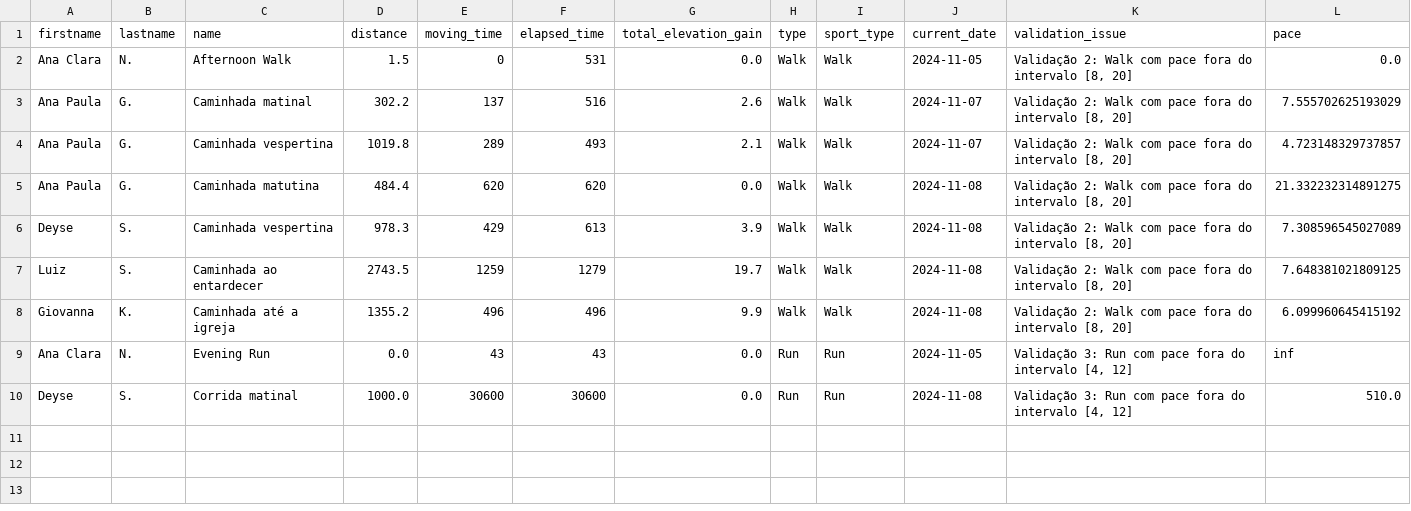
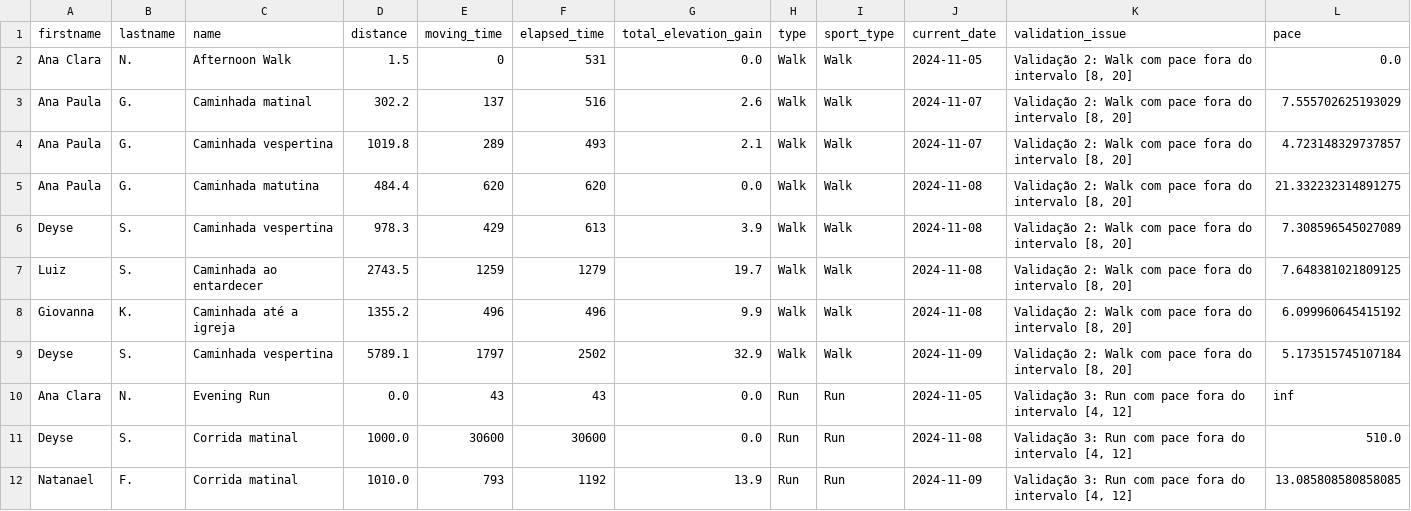
Before and after one commit to test7373/python-strava-champion, a CSV file: invalid_activities.csv, drawn as a sheet; the diff names each change by its address in the sheet, - before the commit and + after, or states it on an @@ line.

```diff
--- a/invalid_activities.csv
+++ b/invalid_activities.csv
+row 9: Deyse | S. | Caminhada vespertina | 5789.1 | 1797 | 2502 | 32.9 | Walk | Walk | 2024-11-09 | Validação 2: Walk com pace fora do intervalo [8, 20] | 5.173515745107184
+row 12: Natanael | F. | Corrida matinal | 1010.0 | 793 | 1192 | 13.9 | Run | Run | 2024-11-09 | Validação 3: Run com pace fora do intervalo [4, 12] | 13.085808580858085
```
